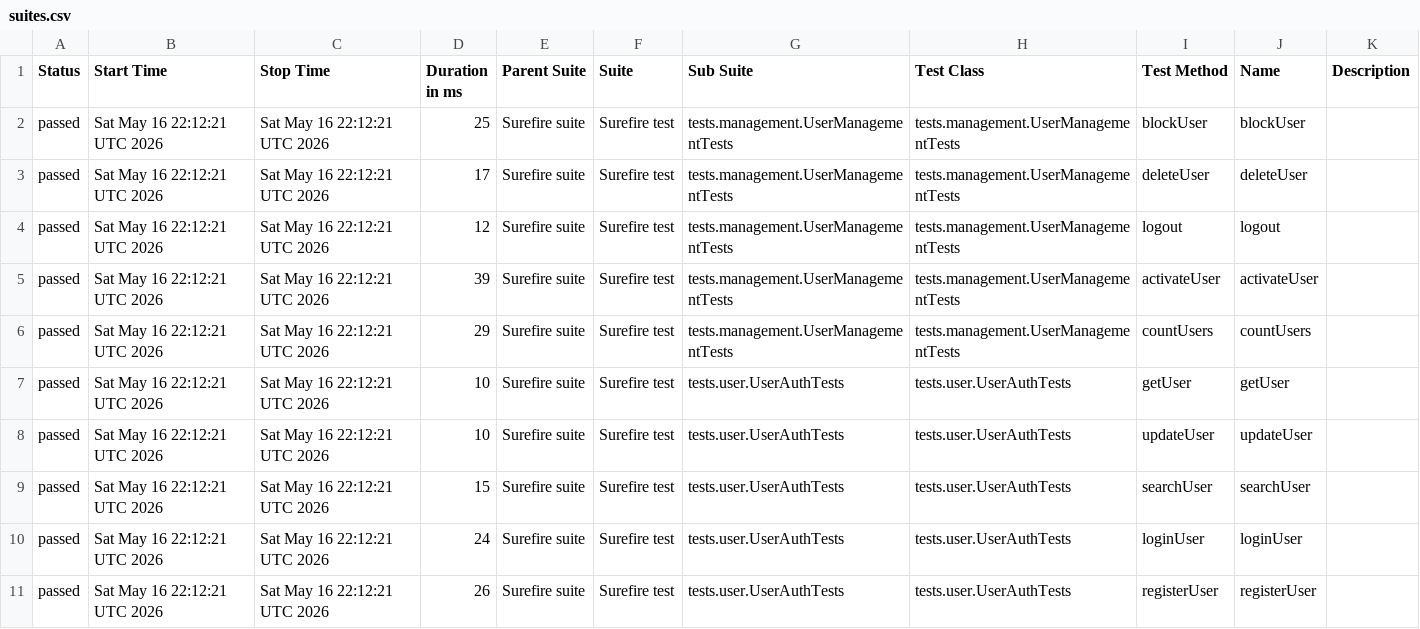
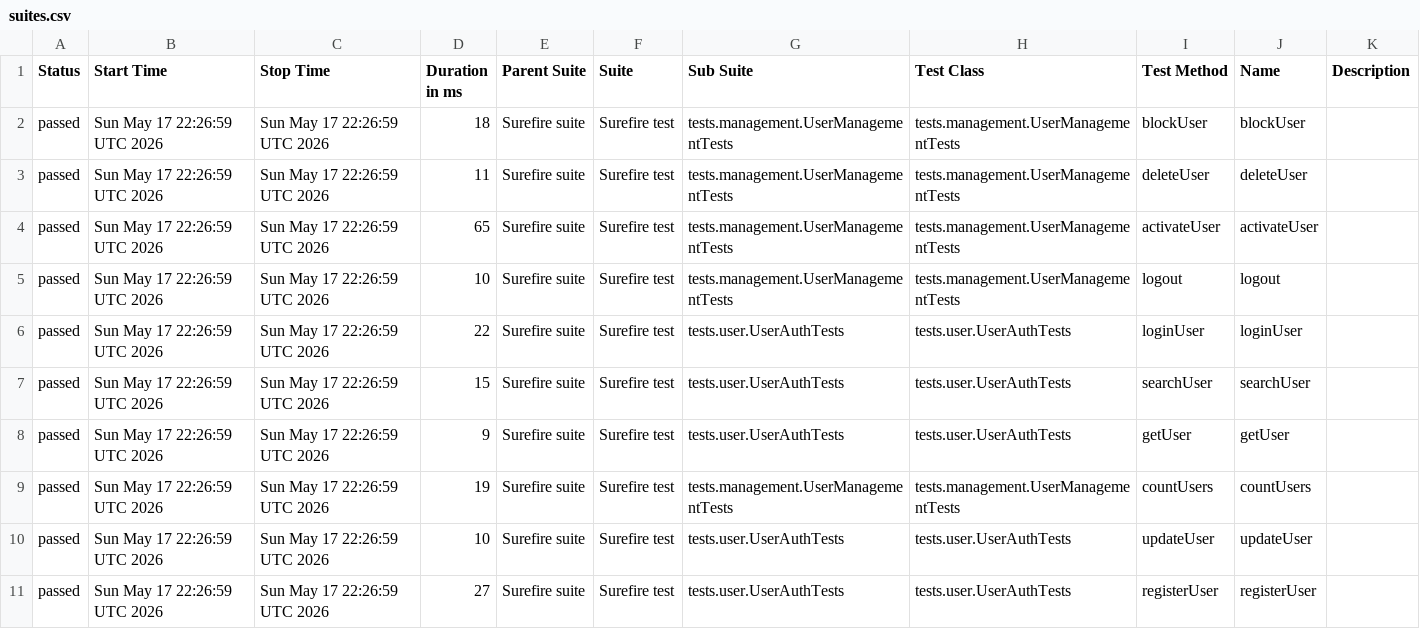
Before and after one commit to Ruturaj0861/user-restAssured, a CSV file: data/suites.csv, drawn as a sheet.

```diff
--- a/data/suites.csv
+++ b/data/suites.csv
@@ -1,11 +1,11 @@
 "Status","Start Time","Stop Time","Duration in ms","Parent Suite","Suite","Sub Suite","Test Class","Test Method","Name","Description"
-"passed","Sat May 16 22:12:21 UTC 2026","Sat May 16 22:12:21 UTC 2026","25","Surefire suite","Surefire test","tests.management.UserManagementTests","tests.management.UserManagementTests","blockUser","blockUser",""
-"passed","Sat May 16 22:12:21 UTC 2026","Sat May 16 22:12:21 UTC 2026","17","Surefire suite","Surefire test","tests.management.UserManagementTests","tests.management.UserManagementTests","deleteUser","deleteUser",""
-"passed","Sat May 16 22:12:21 UTC 2026","Sat May 16 22:12:21 UTC 2026","12","Surefire suite","Surefire test","tests.management.UserManagementTests","tests.management.UserManagementTests","logout","logout",""
-"passed","Sat May 16 22:12:21 UTC 2026","Sat May 16 22:12:21 UTC 2026","39","Surefire suite","Surefire test","tests.management.UserManagementTests","tests.management.UserManagementTests","activateUser","activateUser",""
-"passed","Sat May 16 22:12:21 UTC 2026","Sat May 16 22:12:21 UTC 2026","29","Surefire suite","Surefire test","tests.management.UserManagementTests","tests.management.UserManagementTests","countUsers","countUsers",""
-"passed","Sat May 16 22:12:21 UTC 2026","Sat May 16 22:12:21 UTC 2026","10","Surefire suite","Surefire test","tests.user.UserAuthTests","tests.user.UserAuthTests","getUser","getUser",""
-"passed","Sat May 16 22:12:21 UTC 2026","Sat May 16 22:12:21 UTC 2026","10","Surefire suite","Surefire test","tests.user.UserAuthTests","tests.user.UserAuthTests","updateUser","updateUser",""
-"passed","Sat May 16 22:12:21 UTC 2026","Sat May 16 22:12:21 UTC 2026","15","Surefire suite","Surefire test","tests.user.UserAuthTests","tests.user.UserAuthTests","searchUser","searchUser",""
-"passed","Sat May 16 22:12:21 UTC 2026","Sat May 16 22:12:21 UTC 2026","24","Surefire suite","Surefire test","tests.user.UserAuthTests","tests.user.UserAuthTests","loginUser","loginUser",""
-"passed","Sat May 16 22:12:21 UTC 2026","Sat May 16 22:12:21 UTC 2026","26","Surefire suite","Surefire test","tests.user.UserAuthTests","tests.user.UserAuthTests","registerUser","registerUser",""
+"passed","Sun May 17 22:26:59 UTC 2026","Sun May 17 22:26:59 UTC 2026","18","Surefire suite","Surefire test","tests.management.UserManagementTests","tests.management.UserManagementTests","blockUser","blockUser",""
+"passed","Sun May 17 22:26:59 UTC 2026","Sun May 17 22:26:59 UTC 2026","11","Surefire suite","Surefire test","tests.management.UserManagementTests","tests.management.UserManagementTests","deleteUser","deleteUser",""
+"passed","Sun May 17 22:26:59 UTC 2026","Sun May 17 22:26:59 UTC 2026","65","Surefire suite","Surefire test","tests.management.UserManagementTests","tests.management.UserManagementTests","activateUser","activateUser",""
+"passed","Sun May 17 22:26:59 UTC 2026","Sun May 17 22:26:59 UTC 2026","10","Surefire suite","Surefire test","tests.management.UserManagementTests","tests.management.UserManagementTests","logout","logout",""
+"passed","Sun May 17 22:26:59 UTC 2026","Sun May 17 22:26:59 UTC 2026","22","Surefire suite","Surefire test","tests.user.UserAuthTests","tests.user.UserAuthTests","loginUser","loginUser",""
+"passed","Sun May 17 22:26:59 UTC 2026","Sun May 17 22:26:59 UTC 2026","15","Surefire suite","Surefire test","tests.user.UserAuthTests","tests.user.UserAuthTests","searchUser","searchUser",""
+"passed","Sun May 17 22:26:59 UTC 2026","Sun May 17 22:26:59 UTC 2026","9","Surefire suite","Surefire test","tests.user.UserAuthTests","tests.user.UserAuthTests","getUser","getUser",""
+"passed","Sun May 17 22:26:59 UTC 2026","Sun May 17 22:26:59 UTC 2026","19","Surefire suite","Surefire test","tests.management.UserManagementTests","tests.management.UserManagementTests","countUsers","countUsers",""
+"passed","Sun May 17 22:26:59 UTC 2026","Sun May 17 22:26:59 UTC 2026","10","Surefire suite","Surefire test","tests.user.UserAuthTests","tests.user.UserAuthTests","updateUser","updateUser",""
+"passed","Sun May 17 22:26:59 UTC 2026","Sun May 17 22:26:59 UTC 2026","27","Surefire suite","Surefire test","tests.user.UserAuthTests","tests.user.UserAuthTests","registerUser","registerUser",""
```
Also changed, not shown: 34 other files.
